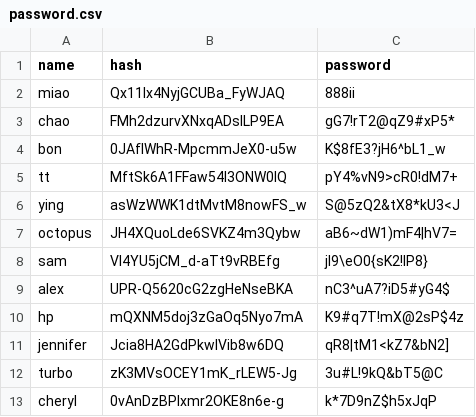
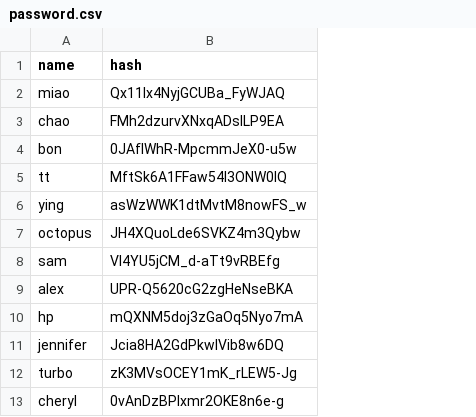
Before and after one commit to magicdlf/01capital, a CSV file: fof-test/data/password.csv, drawn as a sheet; the diff names each change by its address in the sheet, - before the commit and + after, or states it on an @@ line.

```diff
--- a/fof-test/data/password.csv
+++ b/fof-test/data/password.csv
-column C (password), rows 2-13: 888ii | gG7!rT2@qZ9#xP5* | K$8fE3?jH6^bL1_w | pY4%vN9>cR0!dM7+ | S@5zQ2&tX8*kU3<J | aB6~dW1)mF4|hV7= | jI9\eO0{sK2!lP8} | nC3^uA7?iD5#yG4$ | K9#q7T!mX@2sP$4z | qR8|tM1<kZ7&bN2] | 3u#L!9kQ&bT5@C | k*7D9nZ$h5xJqP
```
Also changed, not shown: fof-info/data/arbitrage_coin.csv, fof-info/data/arbitrage_eth.csv, 51 other files.
